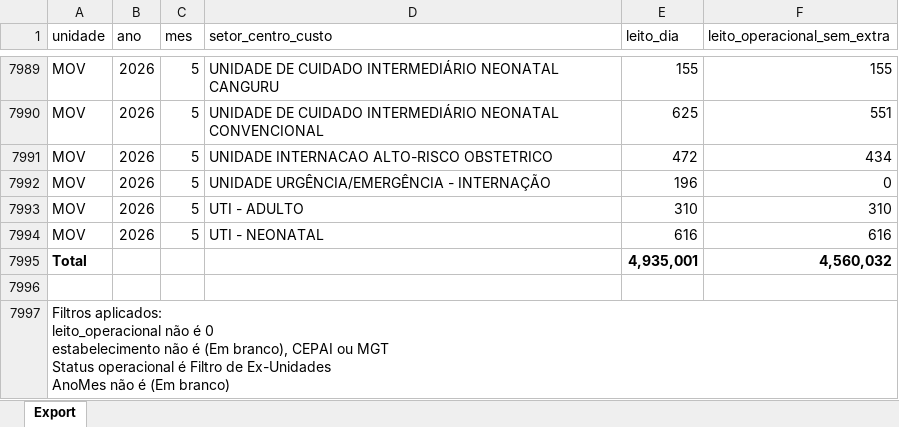
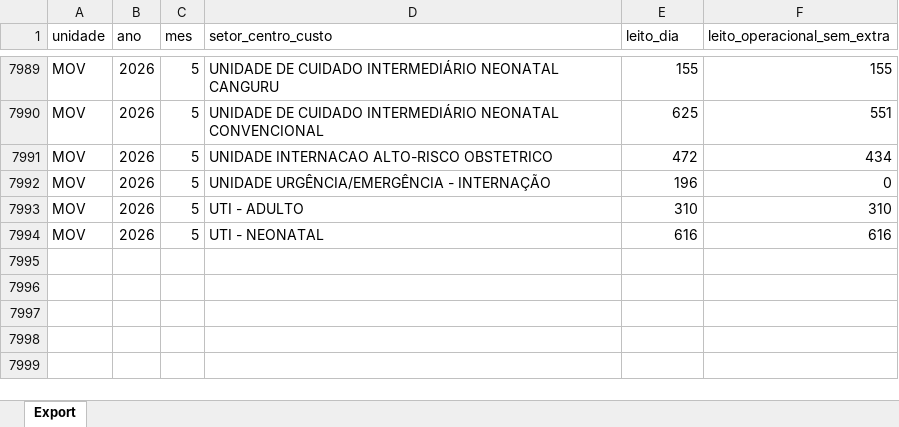
Before and after one commit to transparencia-mg/fhemig_leito-dia, an Excel workbook: upload/leito-dia.xlsx, sheet Export, drawn as a sheet; only a part is shown, gaps mark what is left out; values as stored, in another font and other column widths than the file's, no borders; ↵ is a line break in a cell; the diff names each change by its address in the sheet, - before the commit and + after, or states it on an @@ line.

Commit message:
Carregando dados de maio/2026 2

```diff
--- a/upload/leito-dia.xlsx (sheet Export)
+++ b/upload/leito-dia.xlsx (sheet Export)
-row 7995: Total |  |  |  | 4,935,001 | 4,560,032
-row 7996: (empty)
-row 7997: Filtros aplicados: ↵ leito_operacional não é 0 ↵ estabelecimento não é (Em branco), CEPAI ou MGT ↵ Status operacional é Filtro de Ex-Unidades ↵ AnoMes não é (Em branco)
```
